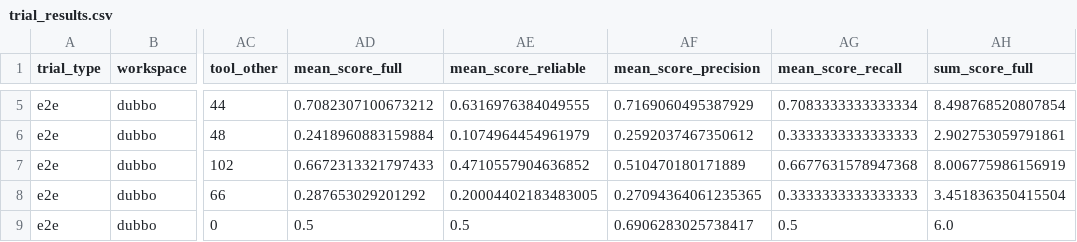
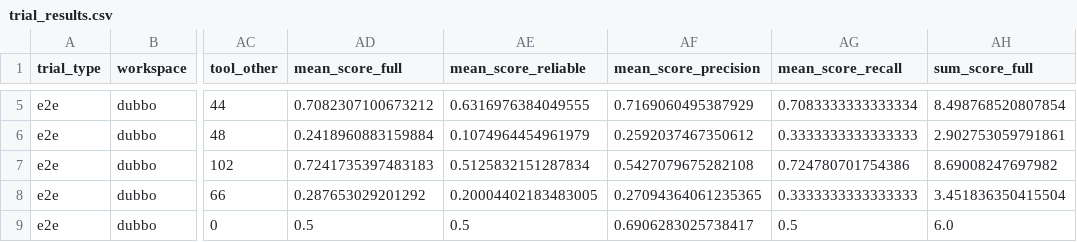
Before and after one commit to DeepCommit-ai/SWE-Milestone-website, a CSV file: data/trial_results.csv, drawn as a sheet; only a part is shown, gaps mark what is left out; the diff names each change by its address in the sheet, - before the commit and + after, or states it on an @@ line.

```diff
--- a/data/trial_results.csv
+++ b/data/trial_results.csv
-AD7 (mean_score_full): 0.6672313321797433
+AD7 (mean_score_full): 0.7241735397483183
-AE7 (mean_score_reliable): 0.4710557904636852
+AE7 (mean_score_reliable): 0.5125832151287834
-AF7 (mean_score_precision): 0.510470180171889
+AF7 (mean_score_precision): 0.5427079675282108
-AG7 (mean_score_recall): 0.6677631578947368
+AG7 (mean_score_recall): 0.724780701754386
-AH7 (sum_score_full): 8.006775986156919
+AH7 (sum_score_full): 8.69008247697982
```
Also changed, not shown: data/milestone_results.csv, 2 other files.
